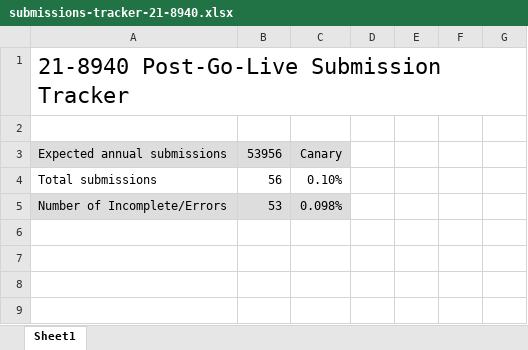
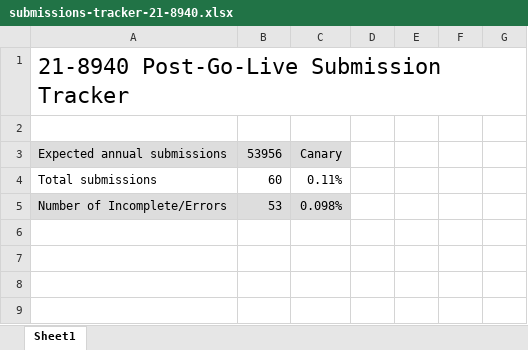
Before and after one commit to Ninjaneer321/va.gov-team, an Excel workbook: teams/benefits-portfolio/benefits-intake-optimization-pingwind/post-go-live/21-8940/submissions-tracker-21-8940.xlsx, sheet Sheet1, drawn as a sheet; only a part is shown; values as stored, in another font and other column widths than the file's, no borders; the diff covers the shown part only; the diff names each change by its address in the sheet, - before the commit and + after, or states it on an @@ line.

Commit message:
218940 updated excel sheet

```diff
--- a/teams/benefits-portfolio/benefits-intake-optimization-pingwind/post-go-live/21-8940/submissions-tracker-21-8940.xlsx (sheet Sheet1)
+++ b/teams/benefits-portfolio/benefits-intake-optimization-pingwind/post-go-live/21-8940/submissions-tracker-21-8940.xlsx (sheet Sheet1)
-B4: 56
+B4: 60
-C4: 0.10%
+C4: 0.11%
```
Also changed, not shown: 32 added rows, 56 edited cells and cell formats elsewhere in this sheet.
